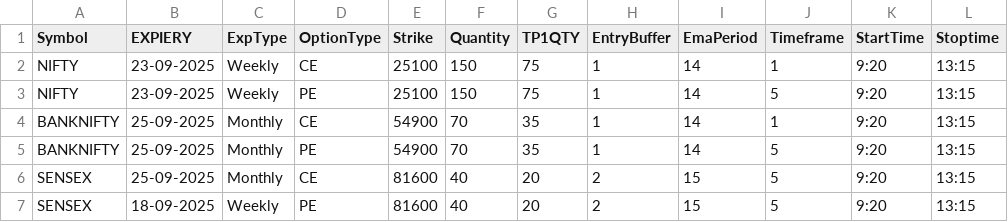
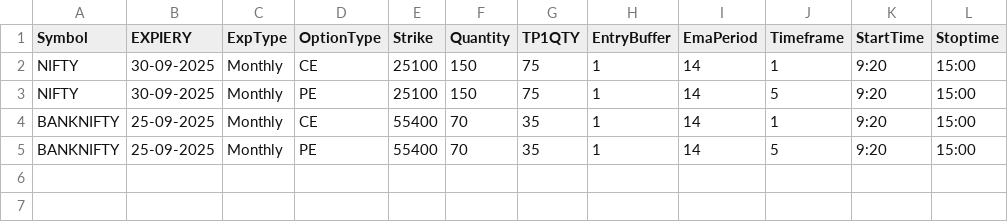
Before and after one commit to PulkitChadha125/30005-EMA-colour-based-strategy-, a CSV file: TradeSettings.csv, drawn as a sheet.

```diff
--- a/TradeSettings.csv
+++ b/TradeSettings.csv
@@ -1,7 +1,5 @@
 Symbol,EXPIERY,ExpType,OptionType,Strike,Quantity,TP1QTY,EntryBuffer,EmaPeriod,Timeframe,StartTime,Stoptime
-NIFTY,23-09-2025,Weekly,CE,25100,150,75,1,14,1,9:20,13:15
-NIFTY,23-09-2025,Weekly,PE,25100,150,75,1,14,5,9:20,13:15
-BANKNIFTY ,25-09-2025,Monthly,CE,54900,70,35,1,14,1,9:20,13:15
-BANKNIFTY ,25-09-2025,Monthly,PE,54900,70,35,1,14,5,9:20,13:15
-SENSEX,25-09-2025,Monthly,CE,81600,40,20,2,15,5,9:20,13:15
-SENSEX,18-09-2025,Weekly,PE,81600,40,20,2,15,5,9:20,13:15
+NIFTY,30-09-2025,Monthly,CE,25100,150,75,1,14,1,9:20,15:00
+NIFTY,30-09-2025,Monthly,PE,25100,150,75,1,14,5,9:20,15:00
+BANKNIFTY ,25-09-2025,Monthly,CE,55400,70,35,1,14,1,9:20,15:00
+BANKNIFTY ,25-09-2025,Monthly,PE,55400,70,35,1,14,5,9:20,15:00
```
Also changed, not shown: 1 other file.
